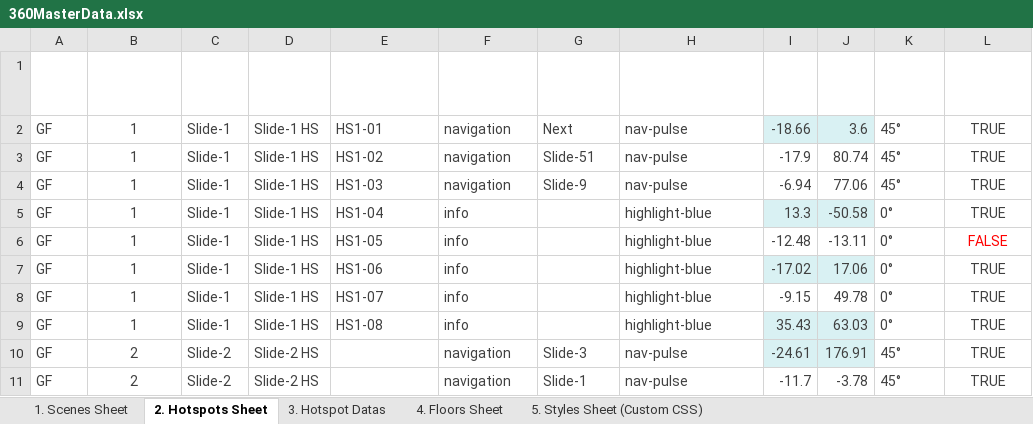
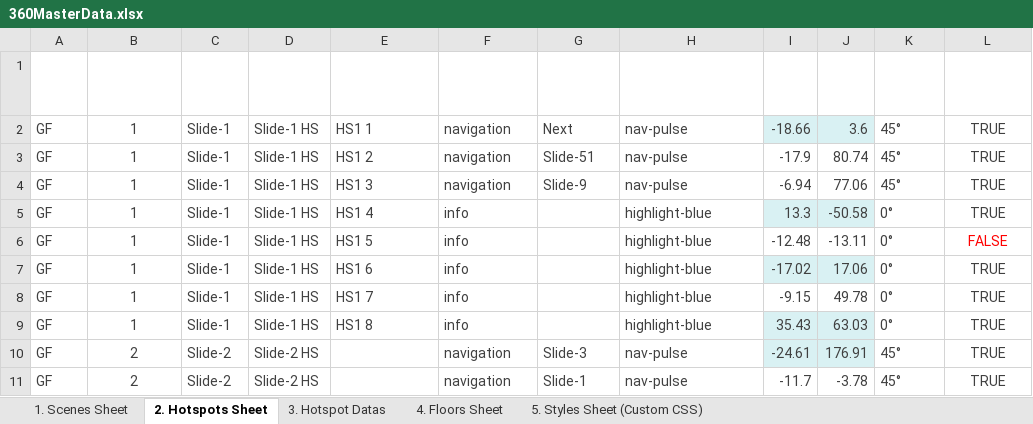
Before and after one commit to Rmoosa2014/vr-tour, an Excel workbook: 360MasterData.xlsx, sheet 2. Hotspots Sheet, drawn as a sheet; only a part is shown; values as stored, in another font and other column widths than the file's, no borders; table styles not drawn; the diff names each change by its address in the sheet, - before the commit and + after, or states it on an @@ line.

Commit message:
Add files via upload

```diff
--- a/360MasterData.xlsx (sheet 2. Hotspots Sheet)
+++ b/360MasterData.xlsx (sheet 2. Hotspots Sheet)
-E2 (Hotspot Name): HS1-01
+E2 (Hotspot Name): HS1 1
-E3 (Hotspot Name): HS1-02
+E3 (Hotspot Name): HS1 2
-E4 (Hotspot Name): HS1-03
+E4 (Hotspot Name): HS1 3
-E5 (Hotspot Name): HS1-04
+E5 (Hotspot Name): HS1 4
-E6 (Hotspot Name): HS1-05
+E6 (Hotspot Name): HS1 5
-E7 (Hotspot Name): HS1-06
+E7 (Hotspot Name): HS1 6
-E8 (Hotspot Name): HS1-07
+E8 (Hotspot Name): HS1 7
-E9 (Hotspot Name): HS1-08
+E9 (Hotspot Name): HS1 8
```
